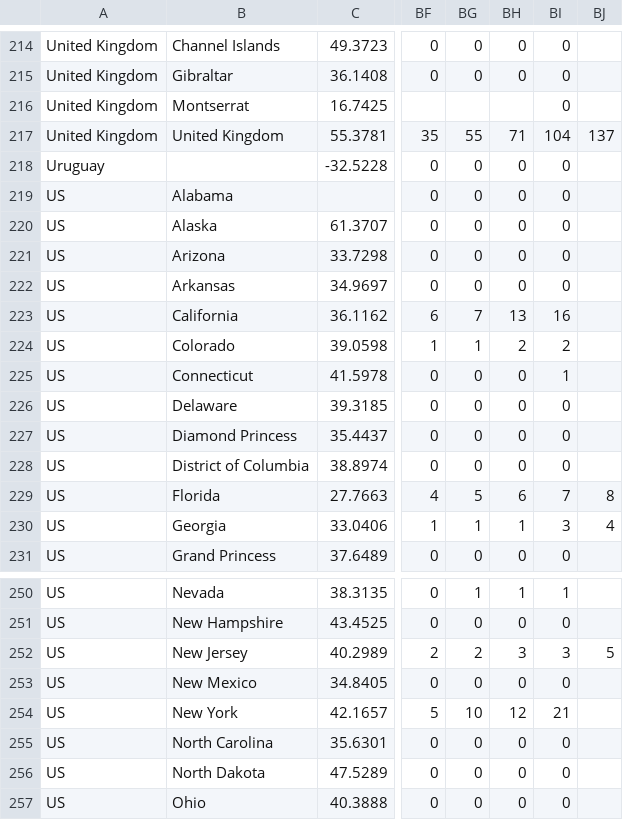
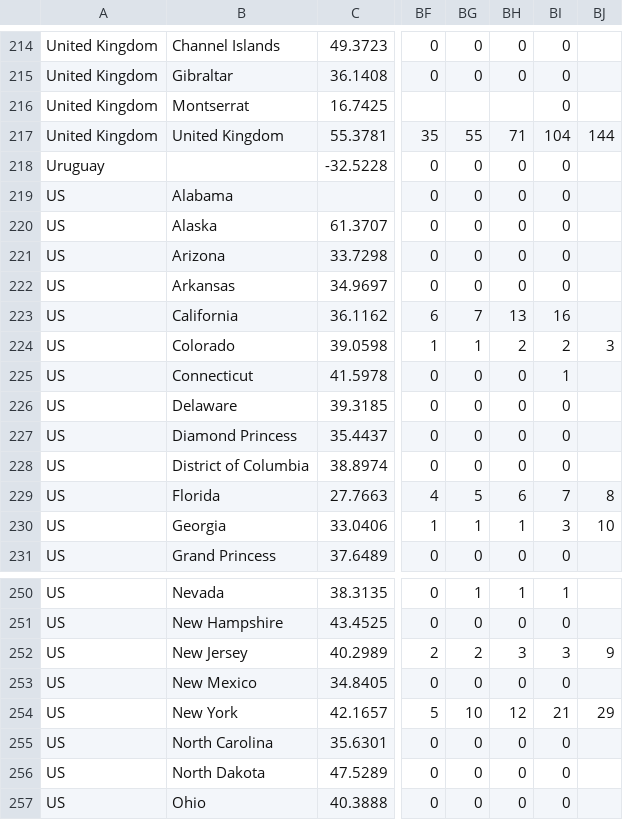
Before and after one commit to sd/covid-outbreaks, a CSV file: src/data/rawdeaths.csv, drawn as a sheet; only a part is shown, gaps mark what is left out; the diff names each change by its address in the sheet, - before the commit and + after, or states it on an @@ line.

```diff
--- a/src/data/rawdeaths.csv
+++ b/src/data/rawdeaths.csv
-BJ217: 137
+BJ217: 144
-BJ224: (empty)
+BJ224: 3
-BJ230: 4
+BJ230: 10
-BJ252: 5
+BJ252: 9
-BJ254: (empty)
+BJ254: 29
```
Also changed, not shown: src/data/rawcases.csv, 1 other file.
